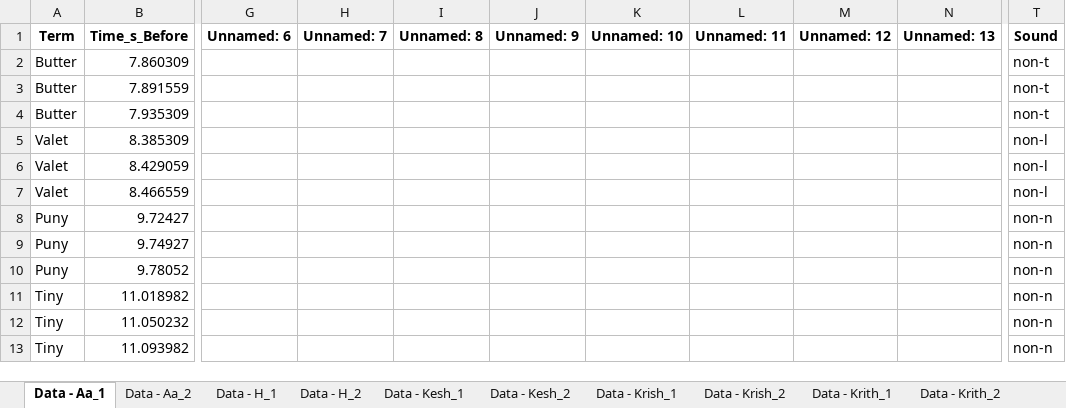
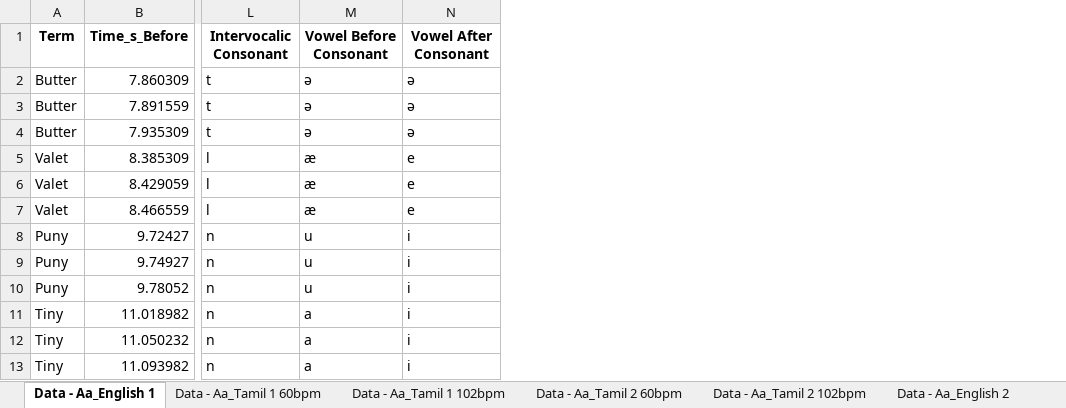
Before and after one commit to abijitr/tamil-research-4891, an Excel workbook: modified_combined_data.xlsx, sheet Data - Aa_English 1, drawn as a sheet; only a part is shown, gaps mark what is left out; values as stored, in another font and other column widths than the file's, no borders; removed rows and columns are numbered as before the commit, all else as after; the diff covers the shown part only; the diff names each change by its address in the sheet, - before the commit and + after, or states it on an @@ line.

```diff
--- a/modified_combined_data.xlsx (sheet Data - Aa_English 1)
+++ b/modified_combined_data.xlsx (sheet Data - Aa_English 1)
-sheet tab: Data - Aa_1
+sheet tab: Data - Aa_English 1
-sheet tab: Data - Aa_2
+sheet tab: Data - Aa_Tamil 1 60bpm
-sheet tab: Data - H_1
+sheet tab: Data - Aa_Tamil 1 102bpm
-sheet tab: Data - H_2
+sheet tab: Data - Aa_Tamil 2 60bpm
-sheet tab: Data - Kesh_1
+sheet tab: Data - Aa_Tamil 2 102bpm
-sheet tab: Data - Kesh_2
+sheet tab: Data - Aa_English 2
-column G (Unnamed: 6), empty
-column H (Unnamed: 7), empty
-column I (Unnamed: 8), empty
-column J (Unnamed: 9), empty
-column K (Unnamed: 10), empty
-column L (Unnamed: 11), empty
-column M (Unnamed: 12), empty
-column N (Unnamed: 13), empty
-column T (Sound), rows 2-13: non-t | non-t | non-t | non-l | non-l | non-l | non-n | non-n | non-n | non-n | non-n | non-n
+column L (Intervocalic Consonant), rows 2-13: t | t | t | l | l | l | n | n | n | n | n | n
+column M (Vowel Before Consonant), rows 2-13: ə | ə | ə | æ | æ | æ | u | u | u | a | a | a
+column N (Vowel After Consonant), rows 2-13: ə | ə | ə | e | e | e | i | i | i | i | i | i
```
Also changed, not shown: 132 removed rows elsewhere in this sheet, sheet Data - Aa_Tamil 1 60bpm, sheet Data - Aa_Tamil 2 102bpm, sheet Data - H_Tamil 2 102bpm, sheet Data - H_Tamil 2 60bpm, sheet Data - H_Tamil 1 60bpm, sheet Data - H_Tamil 1 102bpm, 5 more sheets, other sheet tabs, combined_data.xlsx, consolidated_data.xlsx, 21 other files.
